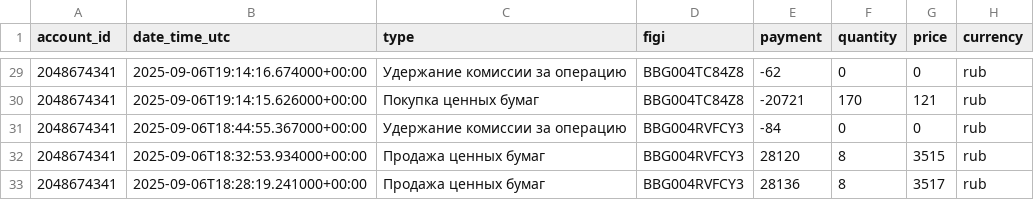
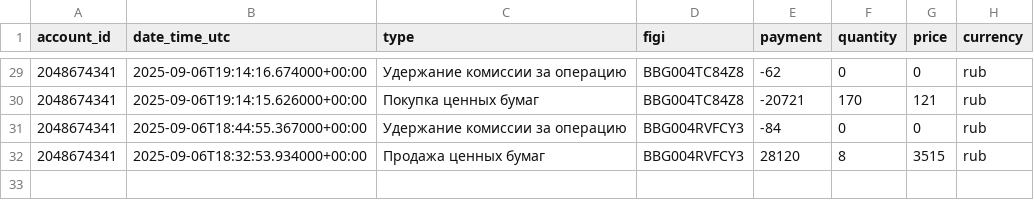
Before and after one commit to BadeevIlya/buffer_repos, a CSV file: operations.csv, drawn as a sheet; only a part is shown, gaps mark what is left out; the diff names each change by its address in the sheet, - before the commit and + after, or states it on an @@ line.

Commit message:
Update CSV from Sheets

```diff
--- a/operations.csv
+++ b/operations.csv
-row 33: 2048674341 | 2025-09-06T18:28:19.241000+00:00 | Продажа ценных бумаг | BBG004RVFCY3 | 28136 | 8 | 3517 | rub
```
